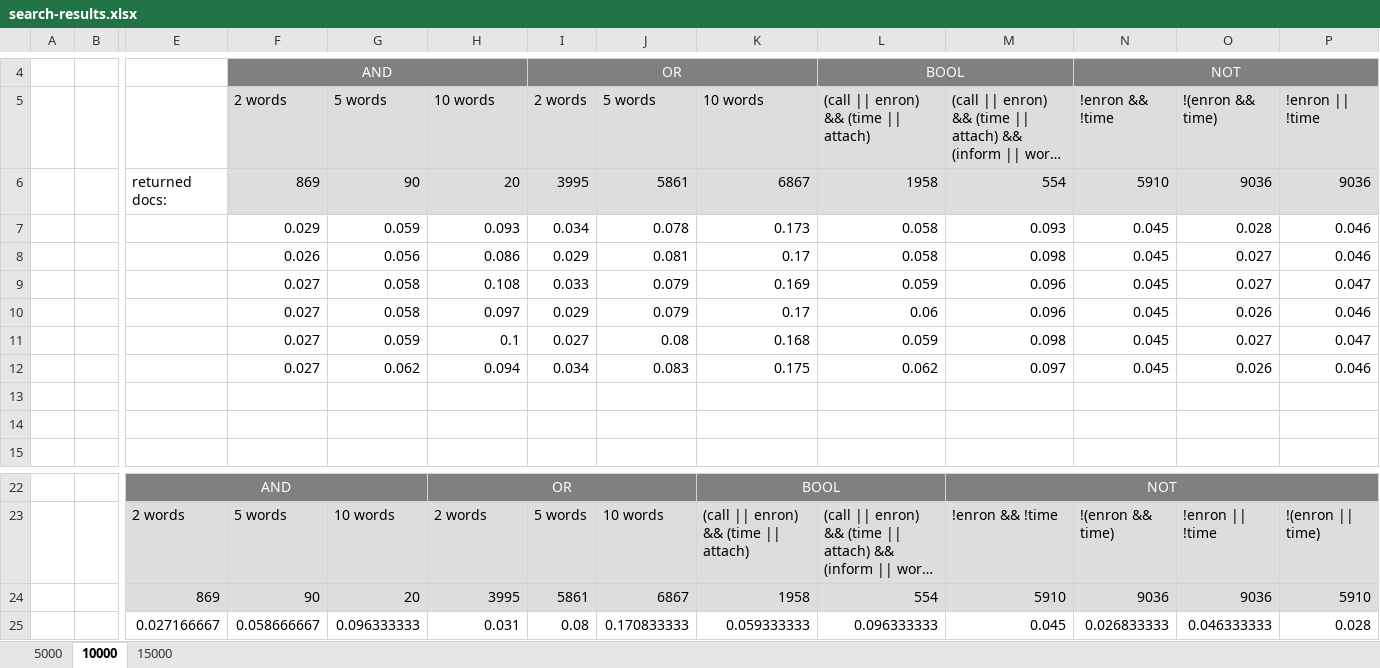
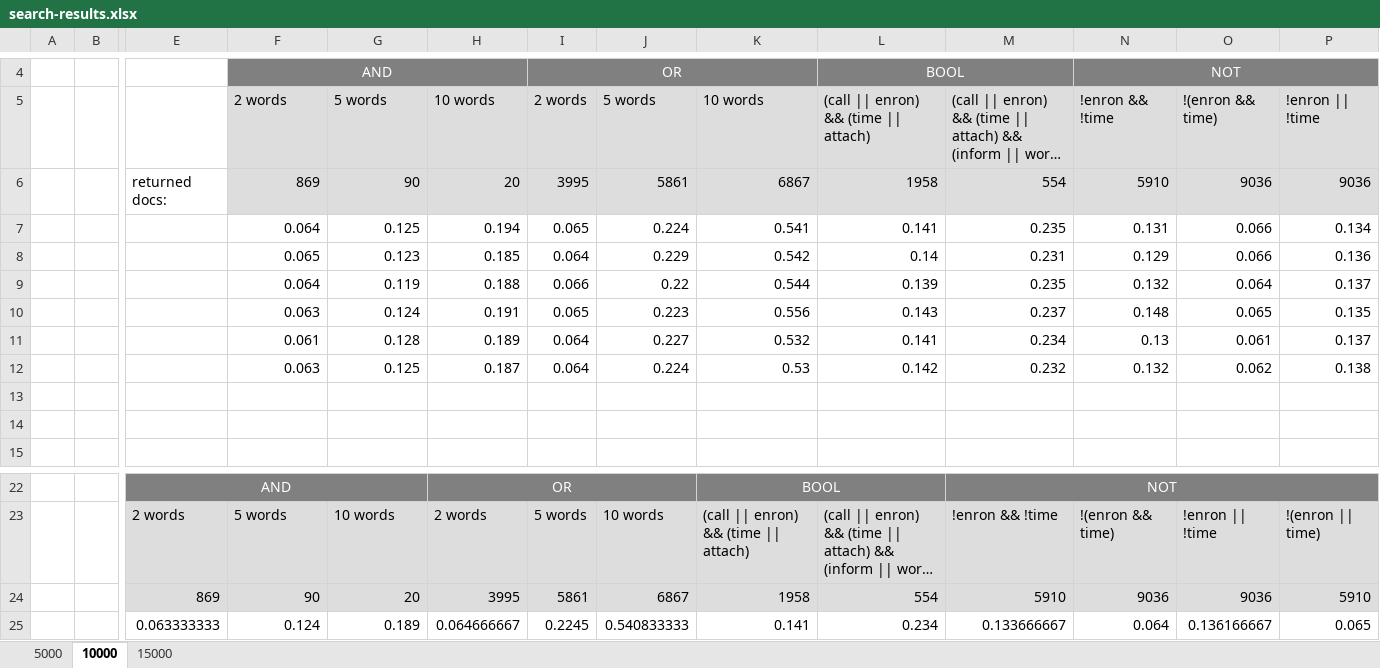
Before and after one commit to sgtpepperpt/BISEN, an Excel workbook: results/datasheets/search-results.xlsx, sheet 10000, drawn as a sheet; only a part is shown, gaps mark what is left out; long unchanged cells end in …; values as stored, in another font and other column widths than the file's, no borders; charts and pictures not drawn; removed rows and columns are numbered as before the commit, all else as after; rows hold the shown columns only; the diff names each change by its address in the sheet, - before the commit and + after, or states it on an @@ line.

Commit message:
corrected test results

```diff
--- a/results/datasheets/search-results.xlsx (sheet 10000)
+++ b/results/datasheets/search-results.xlsx (sheet 10000)
-row 7:  |  |  | 0.029 | 0.059 | 0.093 | 0.034 | 0.078 | 0.173 | 0.058 | 0.093 | 0.045 | 0.028 | 0.046
-row 8:  |  |  | 0.026 | 0.056 | 0.086 | 0.029 | 0.081 | 0.17 | 0.058 | 0.098 | 0.045 | 0.027 | 0.046
-row 9:  |  |  | 0.027 | 0.058 | 0.108 | 0.033 | 0.079 | 0.169 | 0.059 | 0.096 | 0.045 | 0.027 | 0.047
-row 10:  |  |  | 0.027 | 0.058 | 0.097 | 0.029 | 0.079 | 0.17 | 0.06 | 0.096 | 0.045 | 0.026 | 0.046
-row 11:  |  |  | 0.027 | 0.059 | 0.1 | 0.027 | 0.08 | 0.168 | 0.059 | 0.098 | 0.045 | 0.027 | 0.047
-row 12:  |  |  | 0.027 | 0.062 | 0.094 | 0.034 | 0.083 | 0.175 | 0.062 | 0.097 | 0.045 | 0.026 | 0.046
+row 7:  |  |  | 0.064 | 0.125 | 0.194 | 0.065 | 0.224 | 0.541 | 0.141 | 0.235 | 0.131 | 0.066 | 0.134
+row 8:  |  |  | 0.065 | 0.123 | 0.185 | 0.064 | 0.229 | 0.542 | 0.14 | 0.231 | 0.129 | 0.066 | 0.136
+row 9:  |  |  | 0.064 | 0.119 | 0.188 | 0.066 | 0.22 | 0.544 | 0.139 | 0.235 | 0.132 | 0.064 | 0.137
+row 10:  |  |  | 0.063 | 0.124 | 0.191 | 0.065 | 0.223 | 0.556 | 0.143 | 0.237 | 0.148 | 0.065 | 0.135
+row 11:  |  |  | 0.061 | 0.128 | 0.189 | 0.064 | 0.227 | 0.532 | 0.141 | 0.234 | 0.13 | 0.061 | 0.137
+row 12:  |  |  | 0.063 | 0.125 | 0.187 | 0.064 | 0.224 | 0.53 | 0.142 | 0.232 | 0.132 | 0.062 | 0.138
-row 25:  |  | 0.027166667 | 0.058666667 | 0.096333333 | 0.031 | 0.08 | 0.170833333 | 0.059333333 | 0.096333333 | 0.045 | 0.026833333 | 0.046333333 | 0.028
+row 25:  |  | 0.063333333 | 0.124 | 0.189 | 0.064666667 | 0.2245 | 0.540833333 | 0.141 | 0.234 | 0.133666667 | 0.064 | 0.136166667 | 0.065
```
Also changed, not shown: charts or pictures, 3 other files.
